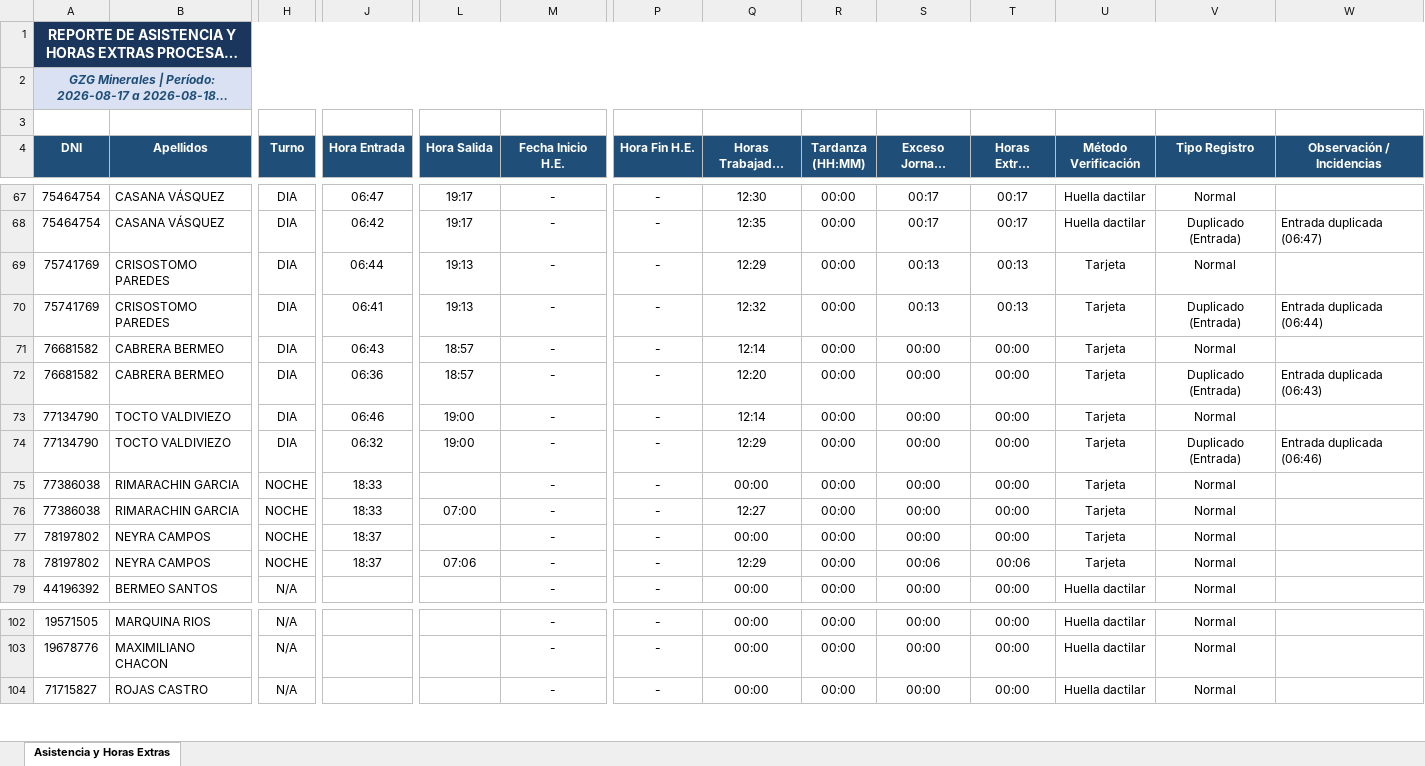
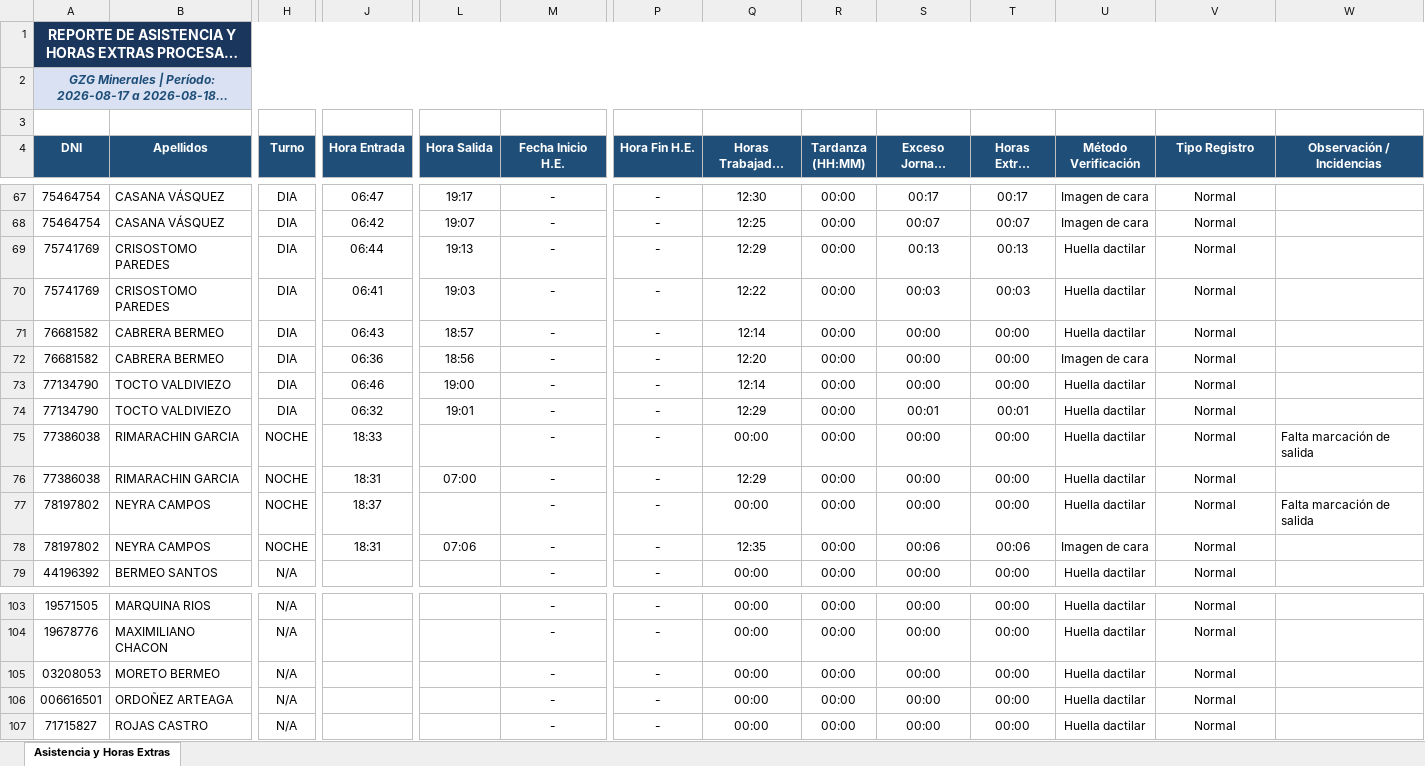
Before and after one commit to gzg2026-hub/Sistema_Asistencia_GZG, an Excel workbook: Sistema_Asistencia_GZG_v1.0.xlsx, sheet Asistencia y Horas Extras, drawn as a sheet; only a part is shown, gaps mark what is left out; long unchanged cells end in …; values as stored, in another font and other column widths than the file's, no borders; rows hold the shown columns only; the diff covers the shown part only; the diff names each change by its address in the sheet, - before the commit and + after, or states it on an @@ line.

```diff
--- a/Sistema_Asistencia_GZG_v1.0.xlsx (sheet Asistencia y Horas Extras)
+++ b/Sistema_Asistencia_GZG_v1.0.xlsx (sheet Asistencia y Horas Extras)
-U67:U68 (Método Verificación): Huella dactilar
+U67:U68 (Método Verificación): Imagen de cara
-L68 (Hora Salida): 19:17
+L68 (Hora Salida): 19:07
-Q68 (Horas Trabajadas (HH:MM)): 12:35
+Q68 (Horas Trabajadas (HH:MM)): 12:25
-S68 (Exceso Jornada (HH:MM)): 00:17
+S68 (Exceso Jornada (HH:MM)): 00:07
-T68 (Horas Extras (HH:MM)): 00:17
+T68 (Horas Extras (HH:MM)): 00:07
-V68 (Tipo Registro): Duplicado (Entrada)
+V68 (Tipo Registro): Normal
-W68 (Observación / Incidencias): Entrada duplicada (06:47)
+W68 (Observación / Incidencias): (empty)
-U69:U71 (Método Verificación): Tarjeta
+U69:U71 (Método Verificación): Huella dactilar
-L70 (Hora Salida): 19:13
+L70 (Hora Salida): 19:03
-Q70 (Horas Trabajadas (HH:MM)): 12:32
+Q70 (Horas Trabajadas (HH:MM)): 12:22
-S70 (Exceso Jornada (HH:MM)): 00:13
+S70 (Exceso Jornada (HH:MM)): 00:03
-T70 (Horas Extras (HH:MM)): 00:13
+T70 (Horas Extras (HH:MM)): 00:03
-V70 (Tipo Registro): Duplicado (Entrada)
+V70 (Tipo Registro): Normal
-W70 (Observación / Incidencias): Entrada duplicada (06:44)
+W70 (Observación / Incidencias): (empty)
-L72 (Hora Salida): 18:57
+L72 (Hora Salida): 18:56
-U72 (Método Verificación): Tarjeta
+U72 (Método Verificación): Imagen de cara
-V72 (Tipo Registro): Duplicado (Entrada)
+V72 (Tipo Registro): Normal
-W72 (Observación / Incidencias): Entrada duplicada (06:43)
+W72 (Observación / Incidencias): (empty)
-U73:U77 (Método Verificación): Tarjeta
+U73:U77 (Método Verificación): Huella dactilar
-L74 (Hora Salida): 19:00
+L74 (Hora Salida): 19:01
-S74 (Exceso Jornada (HH:MM)): 00:00
+S74 (Exceso Jornada (HH:MM)): 00:01
-T74 (Horas Extras (HH:MM)): 00:00
+T74 (Horas Extras (HH:MM)): 00:01
-V74 (Tipo Registro): Duplicado (Entrada)
+V74 (Tipo Registro): Normal
-W74 (Observación / Incidencias): Entrada duplicada (06:46)
+W74 (Observación / Incidencias): (empty)
-W75 (Observación / Incidencias): (empty)
+W75 (Observación / Incidencias): Falta marcación de salida
-J76 (Hora Entrada): 18:33
+J76 (Hora Entrada): 18:31
-Q76 (Horas Trabajadas (HH:MM)): 12:27
+Q76 (Horas Trabajadas (HH:MM)): 12:29
-W77 (Observación / Incidencias): (empty)
+W77 (Observación / Incidencias): Falta marcación de salida
-J78 (Hora Entrada): 18:37
+J78 (Hora Entrada): 18:31
-Q78 (Horas Trabajadas (HH:MM)): 12:29
+Q78 (Horas Trabajadas (HH:MM)): 12:35
-U78 (Método Verificación): Tarjeta
+U78 (Método Verificación): Imagen de cara
+row 105: 03208053 | MORETO BERMEO | N/A |  |  | - | - | 00:00 | 00:00 | 00:00 | 00:00 | Huella dactilar | Normal
+row 106: 006616501 | ORDOÑEZ ARTEAGA | N/A |  |  | - | - | 00:00 | 00:00 | 00:00 | 00:00 | Huella dactilar | Normal
```
Also changed, not shown: 4 added rows, 3 removed rows and 222 edited cells elsewhere in this sheet, 2 other files.
